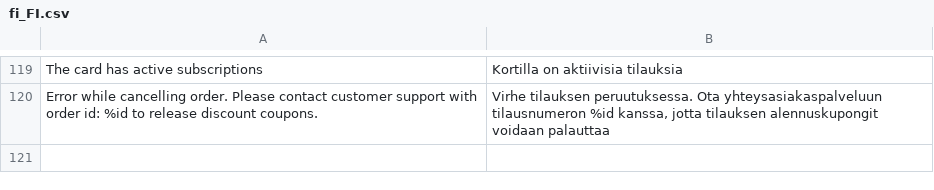
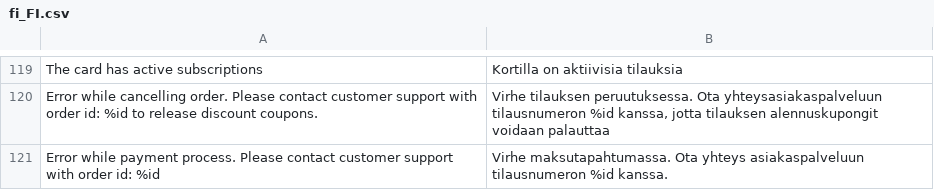
Before and after one commit to paytrail/paytrail-for-adobe-commerce, a CSV file: i18n/fi_FI.csv, drawn as a sheet; only a part is shown, gaps mark what is left out; the diff names each change by its address in the sheet, - before the commit and + after, or states it on an @@ line.

```diff
--- a/i18n/fi_FI.csv
+++ b/i18n/fi_FI.csv
+row 121: Error while payment process. Please contact customer support with order id: %id | Virhe maksutapahtumassa. Ota yhteys asiakaspalveluun tilausnumeron %id kanssa.
```
Also changed, not shown: 1 other file.
